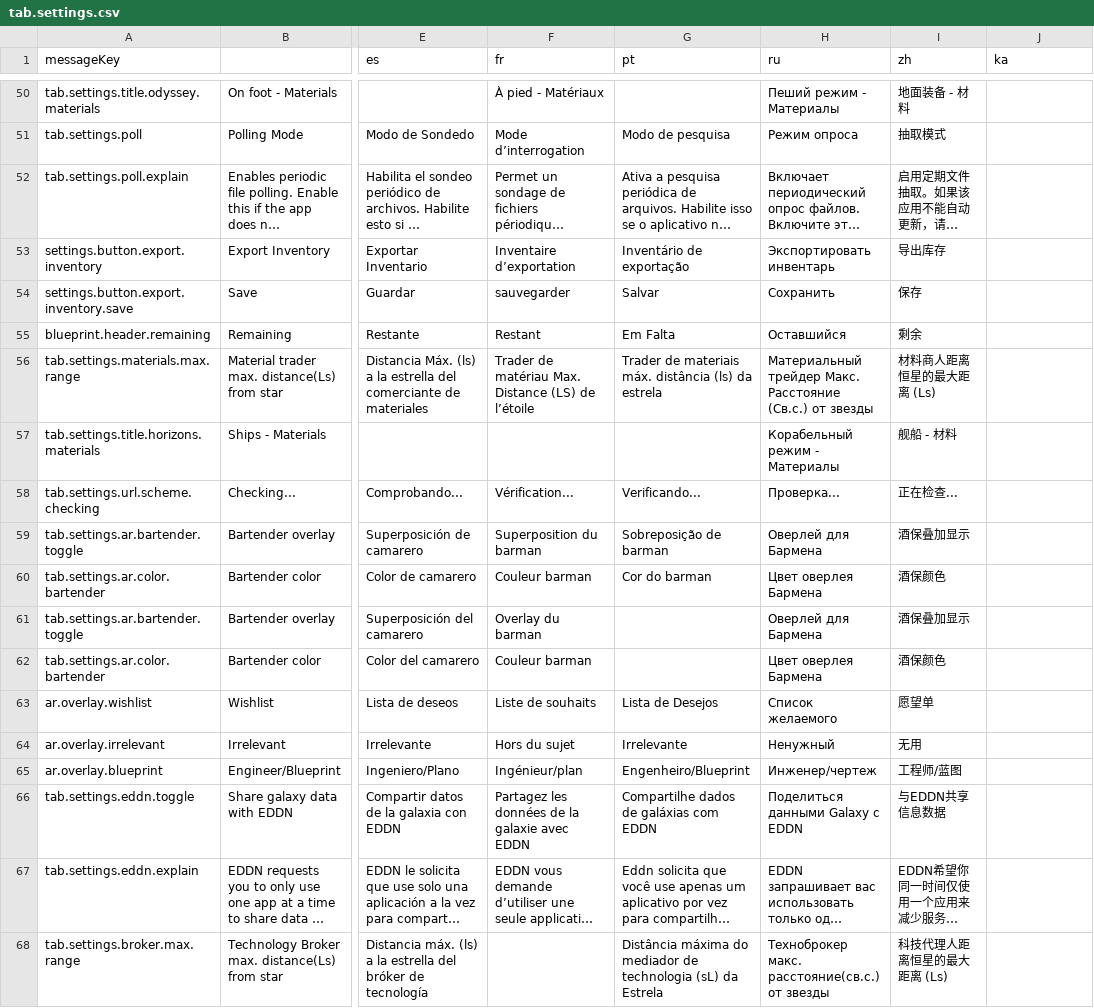
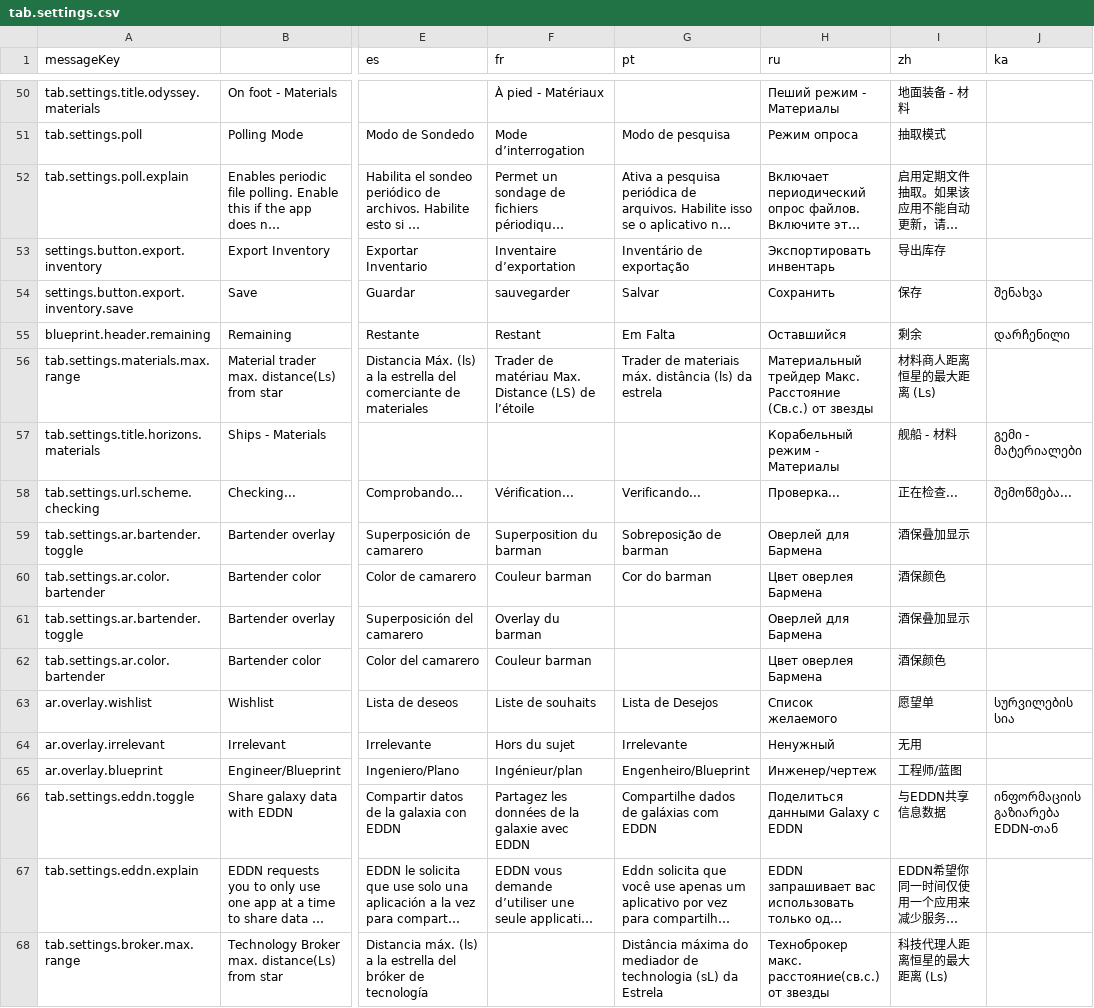
Before and after one commit to jixxed/ed-odyssey-materials-helper, a CSV file: application/src/main/resources/locale/tab.settings.csv, drawn as a sheet; only a part is shown, gaps mark what is left out; long unchanged cells end in …; the diff covers the shown part only; the diff names each change by its address in the sheet, - before the commit and + after, or states it on an @@ line.

Commit message:
Update translations from Crowdin

```diff
--- a/application/src/main/resources/locale/tab.settings.csv
+++ b/application/src/main/resources/locale/tab.settings.csv
-J54 (ka): (empty)
+J54 (ka): შენახვა
-J55 (ka): (empty)
+J55 (ka): დარჩენილი
-J57 (ka): (empty)
+J57 (ka): გემი - მატერიალები
-J58 (ka): (empty)
+J58 (ka): შემოწმება...
-J63 (ka): (empty)
+J63 (ka): სურვილების სია
-J66 (ka): (empty)
+J66 (ka): ინფორმაციის გაზიარება EDDN-თან
```
Also changed, not shown: 23 edited cells elsewhere in this file, application/src/main/resources/locale/application.csv, application/src/main/resources/locale/blueprint/horizons/modifier.csv, 14 other files.
